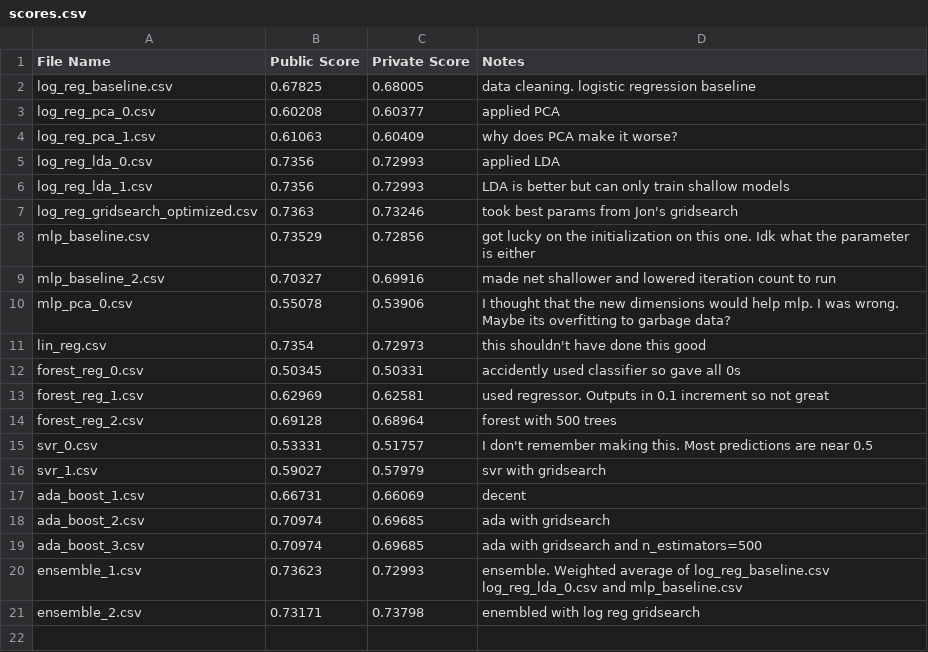
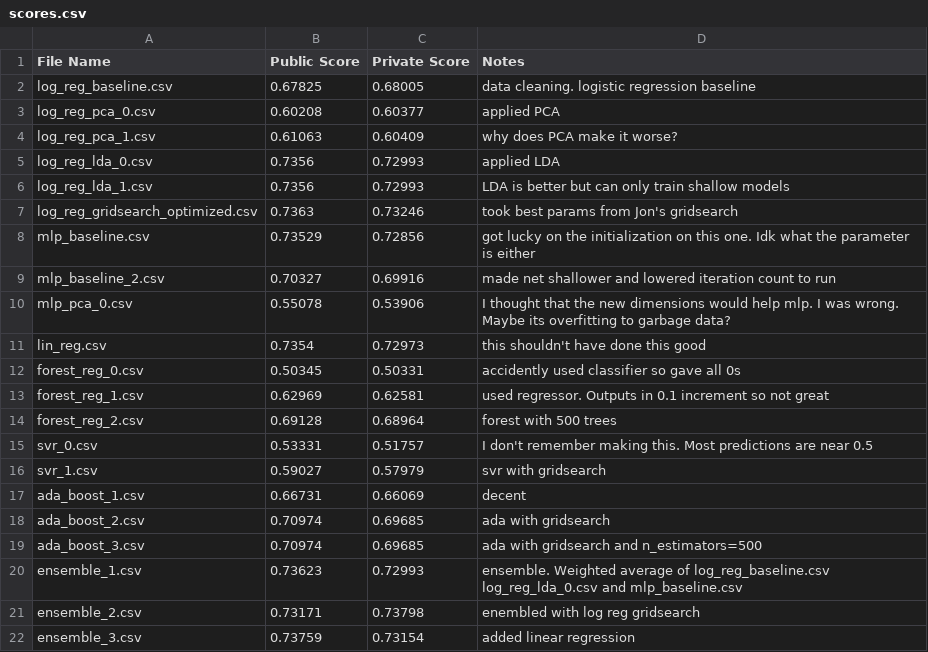
Before and after one commit to jharris07/defaultrisks, a CSV file: results/scores.csv, drawn as a sheet.

Commit message:
another ensemble

```diff
--- a/results/scores.csv
+++ b/results/scores.csv
@@ -21 +21,2 @@ ensemble_1.csv,0.73623,0.72993,ensemble. Weighted average of log_reg_baseline.cs
 ensemble_2.csv,0.73171,0.73798,enembled with log reg gridsearch
+ensemble_3.csv,0.73759,0.73154,added linear regression
```
Also changed, not shown: 3 other files.
